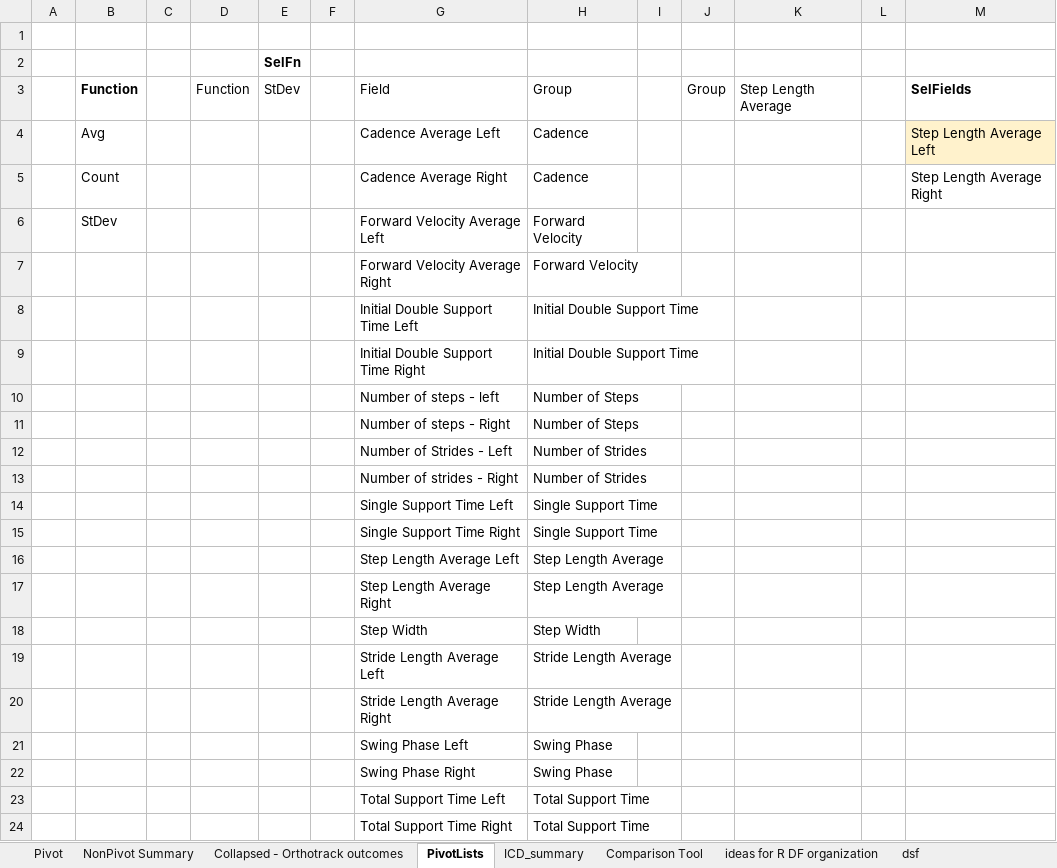
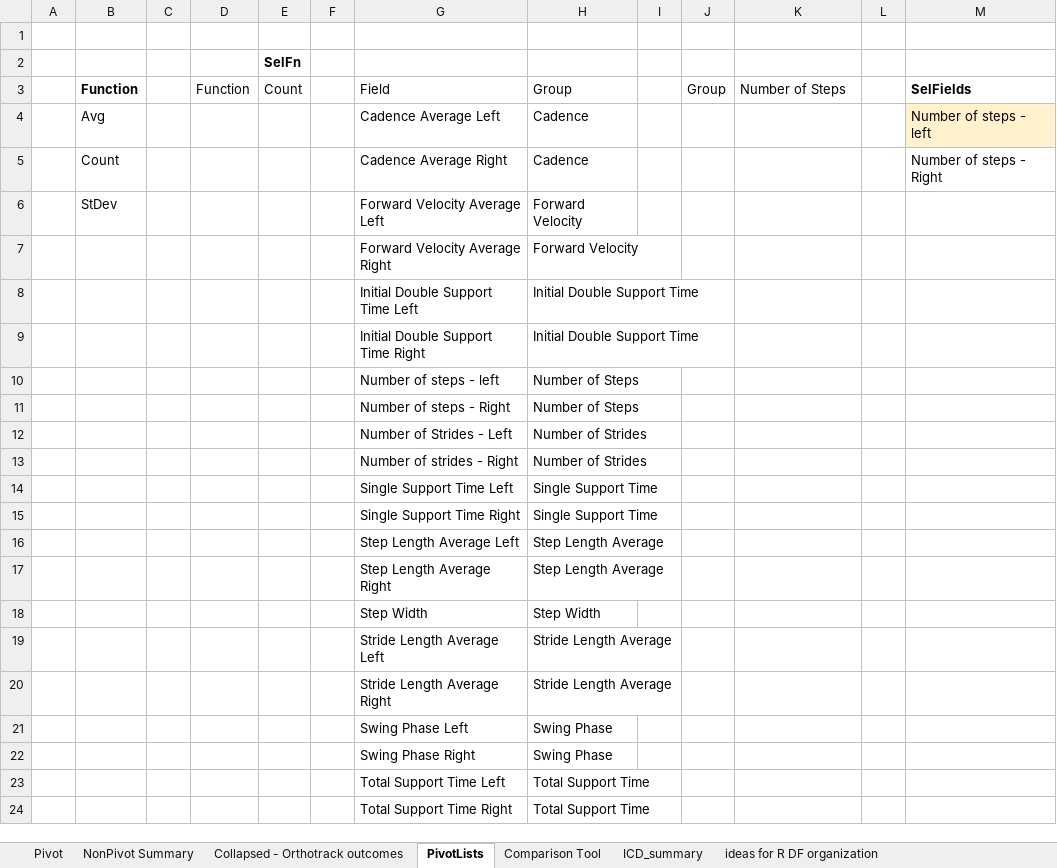
Before and after one commit to imarigenias/GreyandImari, an Excel workbook: Orthotrack Dashboard V3.xlsm, sheet PivotLists, drawn as a sheet; values as stored, in another font and other column widths than the file's, no borders; table styles not drawn; the diff names each change by its address in the sheet, - before the commit and + after, or states it on an @@ line.

```diff
--- a/Orthotrack Dashboard V3.xlsm (sheet PivotLists)
+++ b/Orthotrack Dashboard V3.xlsm (sheet PivotLists)
-sheet tab: dsf
@@ sheet tab order changed: Pivot | NonPivot Summary | Collapsed - Orthotrack outcomes | PivotLists | Comparison Tool | ICD_summary | ideas for R DF organization @@
-E3: StDev
+E3: Count
-K3: Step Length Average
+K3: Number of Steps
-M4: Step Length Average Left
+M4: Number of steps - left
-M5: Step Length Average Right
+M5: Number of steps - Right
```
Also changed, not shown: sheet Comparison Tool, sheet ICD_summary, sheet Pivot, sheet Collapsed - Orthotrack outcomes, sheet NonPivot Summary, formulas that keep their value, charts or pictures, 3 other files.
